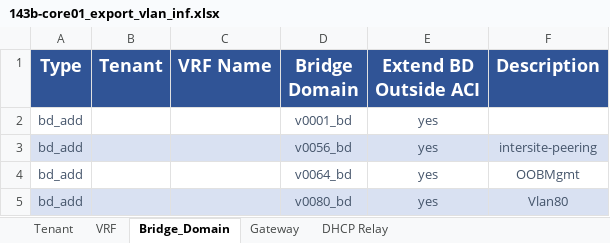
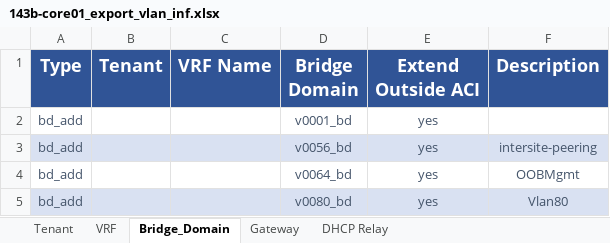
Before and after one commit to scotttyso/terraform-aci-fabric-deploy, an Excel workbook: Terraform/aci/migrate-configs/143b-core01_export_vlan_inf.xlsx, sheet Bridge_Domain, drawn as a sheet; only a part is shown; values as stored, in another font and other column widths than the file's, no borders; the diff names each change by its address in the sheet, - before the commit and + after, or states it on an @@ line.

```diff
--- a/Terraform/aci/migrate-configs/143b-core01_export_vlan_inf.xlsx (sheet Bridge_Domain)
+++ b/Terraform/aci/migrate-configs/143b-core01_export_vlan_inf.xlsx (sheet Bridge_Domain)
-E1: Extend BD Outside ACI
+E1: Extend Outside ACI
```
Also changed, not shown: Terraform/aci/migrate-configs/143b-core01_migrate_interfaces.xlsx, 2 other files.
